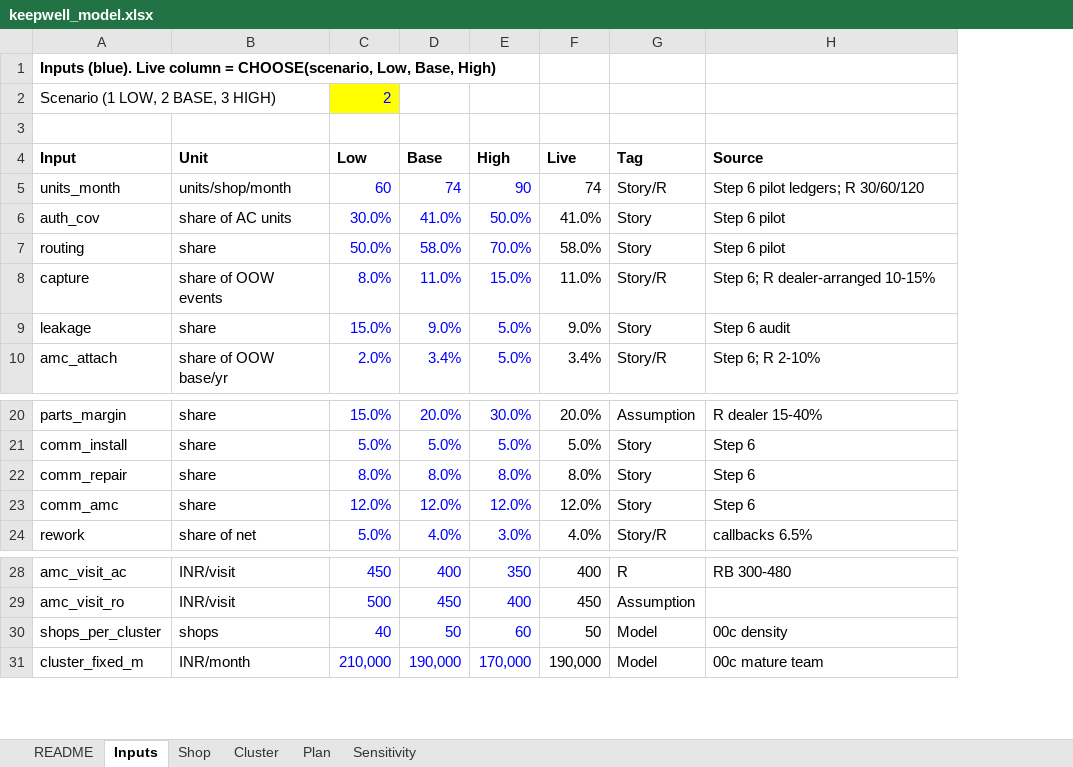
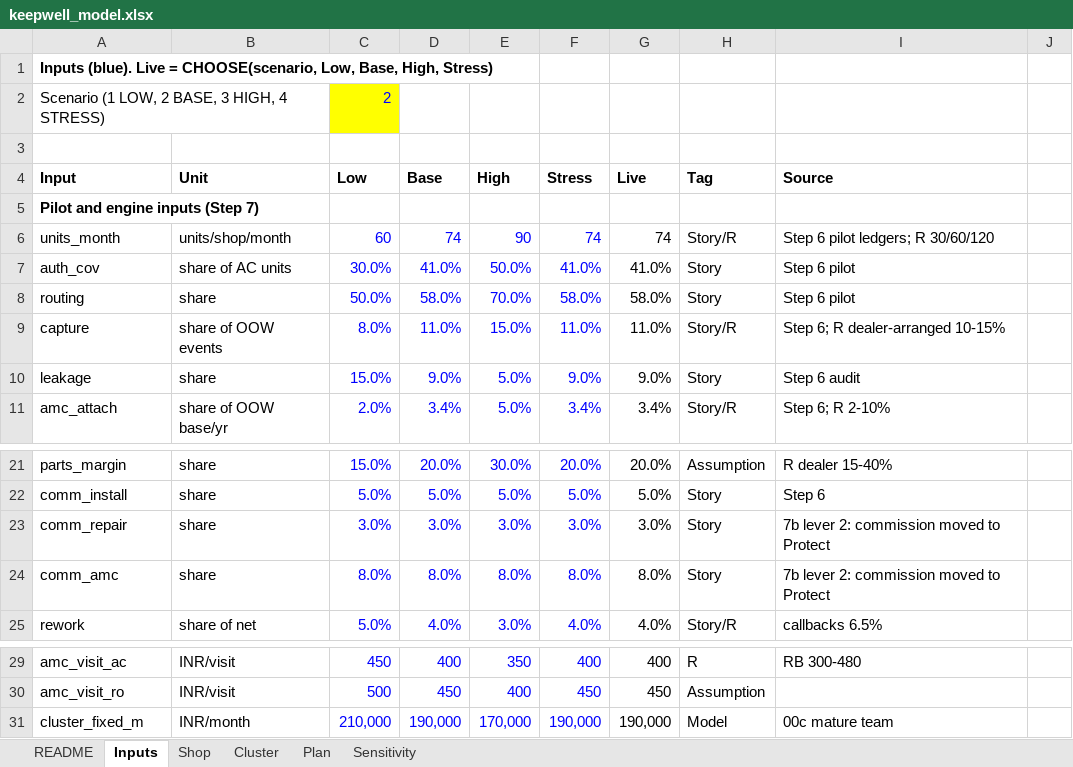
Before and after one commit to PrathyushaKalluri/keepwell, an Excel workbook: pitch_v2/keepwell_model.xlsx, sheet Inputs, drawn as a sheet; only a part is shown, gaps mark what is left out; values as stored, in another font and other column widths than the file's, no borders; removed rows and columns are numbered as before the commit, all else as after; the diff covers the shown part only; the diff names each change by its address in the sheet, - before the commit and + after, or states it on an @@ line.

```diff
--- a/pitch_v2/keepwell_model.xlsx (sheet Inputs)
+++ b/pitch_v2/keepwell_model.xlsx (sheet Inputs)
+column F (Stress), rows 6-11: 74 | 41.0% | 58.0% | 11.0% | 9.0% | 3.4%; rows 21-25: 20.0% | 5.0% | 3.0% | 8.0% | 4.0%; rows 29-31: 400 | 450 | 190,000
+column J, empty
-A1 (Input): …(blue). Live column = CHOOSE(scenario, Low, Base, High)
+A1 (Input): …(blue). Live = CHOOSE(scenario, Low, Base, High, Stress)
-A2 (Input): Scenario (1 LOW, 2 BASE, 3 HIGH)
+A2 (Input): Scenario (1 LOW, 2 BASE, 3 HIGH, 4 STRESS)
+row 5: Pilot and engine inputs (Step 7)
-C23 (Low): 8.0%
+C23 (Low): 3.0%
-D23 (Base): 8.0%
+D23 (Base): 3.0%
-E23 (High): 8.0%
+E23 (High): 3.0%
-G23 (Live): 8.0%
+G23 (Live): 3.0%
-I23:I24 (Source): Step 6
+I23:I24 (Source): 7b lever 2: commission moved to Protect
-C24 (Low): 12.0%
+C24 (Low): 8.0%
-D24 (Base): 12.0%
+D24 (Base): 8.0%
-E24 (High): 12.0%
+E24 (High): 8.0%
-G24 (Live): 12.0%
+G24 (Live): 8.0%
-row 30: shops_per_cluster | shops | 40 | 50 | 60 | 50 | Model | 00c density
```
Also changed, not shown: 28 added rows elsewhere in this sheet, sheet Plan, sheet Sensitivity, sheet Shop, sheet Cluster, sheet README, formulas that keep their value, 13 other files.
